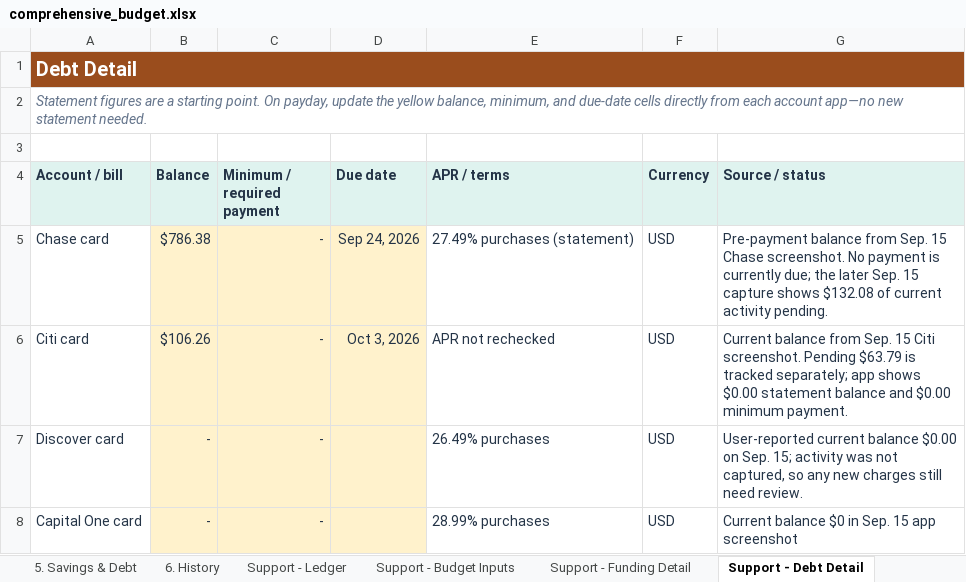
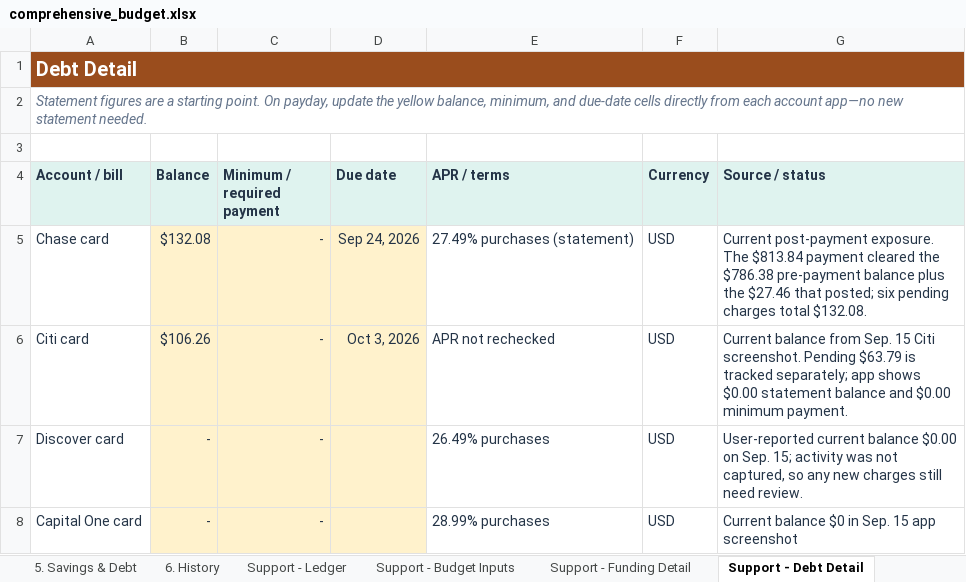
Before and after one commit to benjaminrobertburton-max/Budget, an Excel workbook: outputs/01a04fdf-3751-72e2-88f1-daf19b8b9d1d/comprehensive_budget.xlsx, sheet Support - Debt Detail, drawn as a sheet; only a part is shown; values as stored, in another font and other column widths than the file's, no borders; the diff names each change by its address in the sheet, - before the commit and + after, or states it on an @@ line.

```diff
--- a/outputs/01a04fdf-3751-72e2-88f1-daf19b8b9d1d/comprehensive_budget.xlsx (sheet Support - Debt Detail)
+++ b/outputs/01a04fdf-3751-72e2-88f1-daf19b8b9d1d/comprehensive_budget.xlsx (sheet Support - Debt Detail)
-B5 (Balance): $786.38
+B5 (Balance): $132.08
-G5 (Source / status): Pre-payment balance from Sep. 15 Chase screenshot. No payment is currently due; the later Sep. 15 capture shows $132.08 of current activity pending.
+G5 (Source / status): Current post-payment exposure. The $813.84 payment cleared the $786.38 pre-payment balance plus the $27.46 that posted; six pending charges total $132.08.
```
Also changed, not shown: sheet 1. Start, sheet Support - Sources, sheet 4. Money Plan, sheet 3. This Week, 1 other file.
